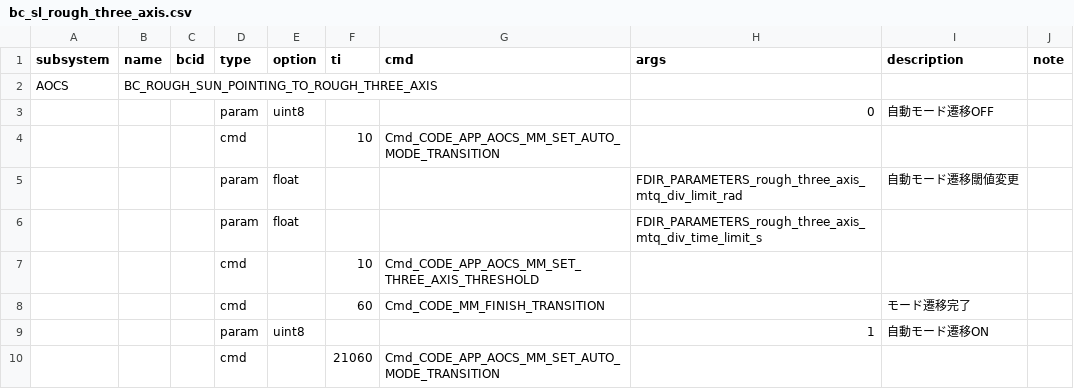
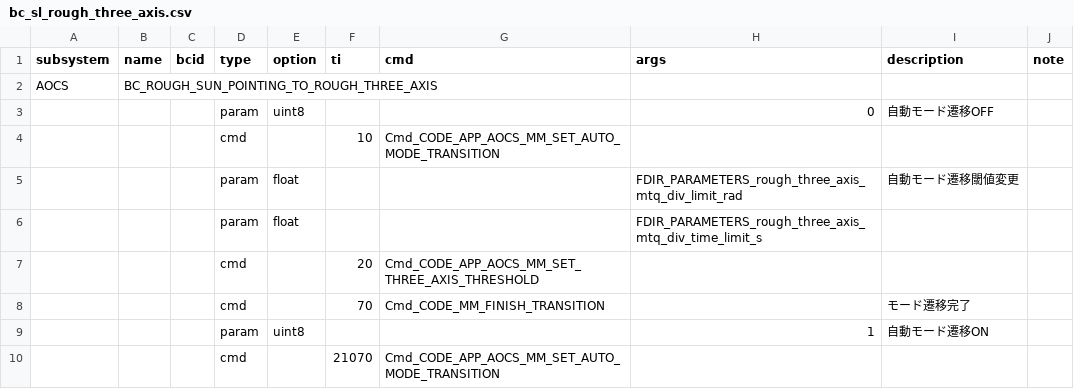
Before and after one commit to ut-issl/c2a-aobc-core-v4, a CSV file: design/bct/transitions/bc_sl_rough_three_axis.csv, drawn as a sheet.

```diff
--- a/design/bct/transitions/bc_sl_rough_three_axis.csv
+++ b/design/bct/transitions/bc_sl_rough_three_axis.csv
@@ -6,5 +6,5 @@ AOCS,BC_ROUGH_SUN_POINTING_TO_ROUGH_THREE_AXIS,,,,,,,,
 ,,,param,float,,,FDIR_PARAMETERS_rough_three_axis_mtq_div_time_limit_s,,
-,,,cmd,,10,Cmd_CODE_APP_AOCS_MM_SET_THREE_AXIS_THRESHOLD,,,
-,,,cmd,,60,Cmd_CODE_MM_FINISH_TRANSITION,,モード遷移完了,
+,,,cmd,,20,Cmd_CODE_APP_AOCS_MM_SET_THREE_AXIS_THRESHOLD,,,
+,,,cmd,,70,Cmd_CODE_MM_FINISH_TRANSITION,,モード遷移完了,
 ,,,param,uint8,,,1,自動モード遷移ON,
-,,,cmd,,21060,Cmd_CODE_APP_AOCS_MM_SET_AUTO_MODE_TRANSITION,,,
+,,,cmd,,21070,Cmd_CODE_APP_AOCS_MM_SET_AUTO_MODE_TRANSITION,,,
```
Also changed, not shown: design/bct/transitions/bc_sl_bdot.csv, design/bct/transitions/bc_sl_fine_three_axis.csv, 15 other files.
